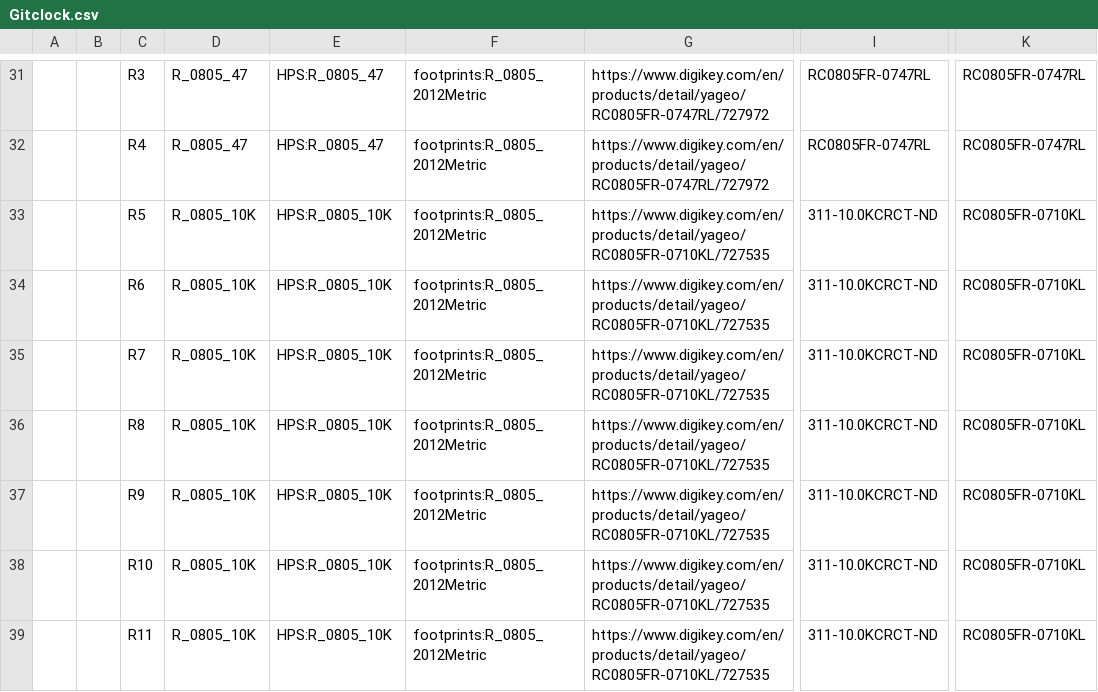
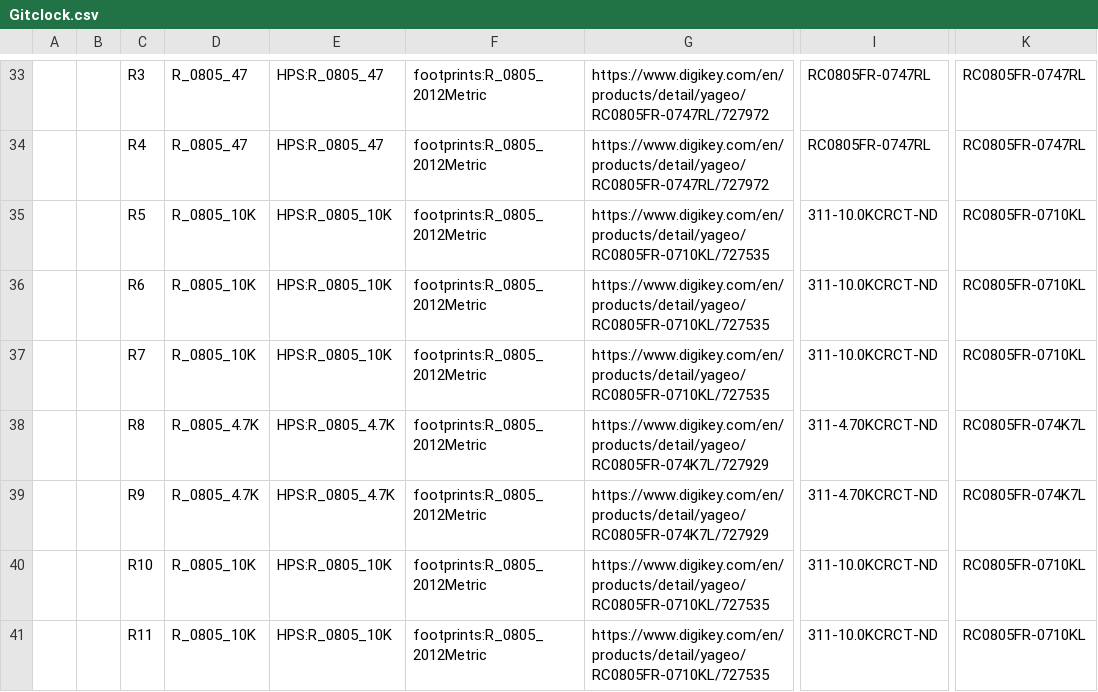
Before and after one commit to hps-marisol/mmolina-clock, a CSV file: Gitclock/Gitclock.csv, drawn as a sheet; only a part is shown, gaps mark what is left out; addresses are those after the commit; the diff covers the shown part only; the diff names each change by its address in the sheet, - before the commit and + after, or states it on an @@ line.

```diff
--- a/Gitclock/Gitclock.csv
+++ b/Gitclock/Gitclock.csv
-D38:D39: R_0805_10K
+D38:D39: R_0805_4.7K
-E38:E39: HPS:R_0805_10K
+E38:E39: HPS:R_0805_4.7K
-G38:G39: https://www.digikey.com/en/products/detail/yageo/RC0805FR-0710KL/727535
+G38:G39: https://www.digikey.com/en/products/detail/yageo/RC0805FR-074K7L/727929
-I38:I39: 311-10.0KCRCT-ND
+I38:I39: 311-4.70KCRCT-ND
-K38:K39: RC0805FR-0710KL
+K38:K39: RC0805FR-074K7L
```
Also changed, not shown: 5 added rows, 22 edited cells and row numbers in column A elsewhere in this file, 10 other files.
